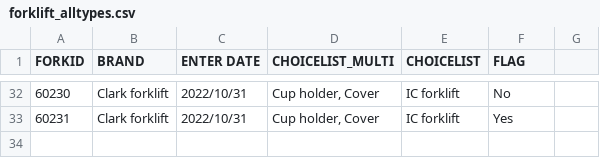
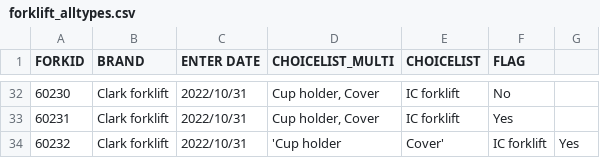
Before and after one commit to icolaes/csv, a CSV file: forklift_alltypes.csv, drawn as a sheet; only a part is shown, gaps mark what is left out; the diff names each change by its address in the sheet, - before the commit and + after, or states it on an @@ line.

Commit message:
Update forklift_alltypes.csv

```diff
--- a/forklift_alltypes.csv
+++ b/forklift_alltypes.csv
+row 34: 60232 | Clark forklift | 2022/10/31 | 'Cup holder | Cover' | IC forklift | Yes
```
